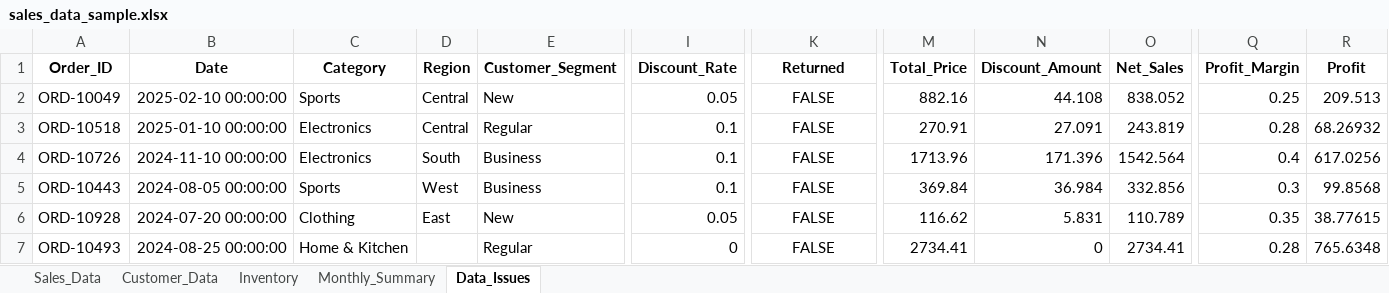
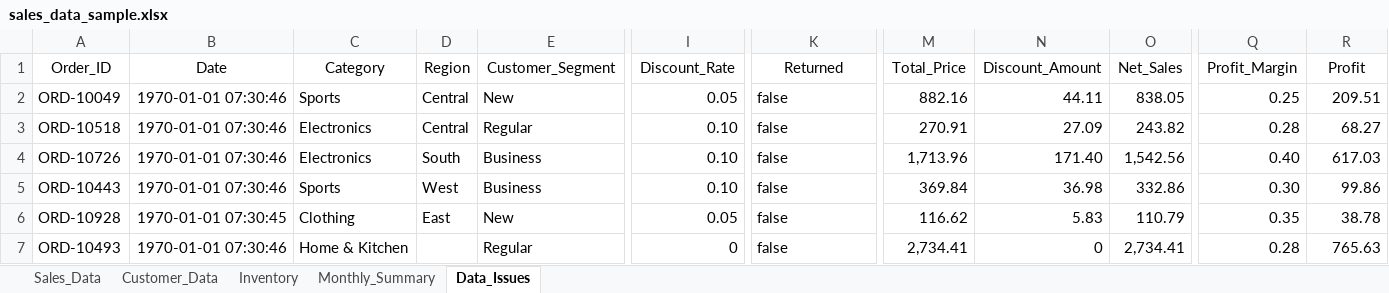
Before and after one commit to pannguyen2001/data-da-ds-de, an Excel workbook: data_validation_pandas/data_test/raw/sales_data_sample.xlsx, sheet Data_Issues, drawn as a sheet; only a part is shown, gaps mark what is left out; values as stored, in another font and other column widths than the file's, no borders; the diff covers the shown part only; the diff names each change by its address in the sheet, - before the commit and + after, or states it on an @@ line.

```diff
--- a/data_validation_pandas/data_test/raw/sales_data_sample.xlsx (sheet Data_Issues)
+++ b/data_validation_pandas/data_test/raw/sales_data_sample.xlsx (sheet Data_Issues)
-A1:R1 bold: on
+A1:R1 bold: off
-B2 (Date): 2025-02-10 00:00:00
+B2 (Date): 1970-01-01 07:30:46
-K2:K7 (Returned): FALSE
+K2:K7 (Returned): false
-K2:K7 alignment: center
+K2:K7 alignment: left
-N2 (Discount_Amount): 44.108
+N2 (Discount_Amount): 44.11
-O2 (Net_Sales): 838.052
+O2 (Net_Sales): 838.05
-R2 (Profit): 209.513
+R2 (Profit): 209.51
-B3 (Date): 2025-01-10 00:00:00
+B3 (Date): 1970-01-01 07:30:46
-I3:I5 (Discount_Rate): 0.1
+I3:I5 (Discount_Rate): 0.10
-N3 (Discount_Amount): 27.091
+N3 (Discount_Amount): 27.09
-O3 (Net_Sales): 243.819
+O3 (Net_Sales): 243.82
-R3 (Profit): 68.26932
+R3 (Profit): 68.27
-B4 (Date): 2024-11-10 00:00:00
+B4 (Date): 1970-01-01 07:30:46
-M4 (Total_Price): 1713.96
+M4 (Total_Price): 1,713.96
-N4 (Discount_Amount): 171.396
+N4 (Discount_Amount): 171.40
-O4 (Net_Sales): 1542.564
+O4 (Net_Sales): 1,542.56
-Q4 (Profit_Margin): 0.4
+Q4 (Profit_Margin): 0.40
-R4 (Profit): 617.0256
+R4 (Profit): 617.03
-B5 (Date): 2024-08-05 00:00:00
+B5 (Date): 1970-01-01 07:30:46
-N5 (Discount_Amount): 36.984
+N5 (Discount_Amount): 36.98
-O5 (Net_Sales): 332.856
+O5 (Net_Sales): 332.86
-Q5 (Profit_Margin): 0.3
+Q5 (Profit_Margin): 0.30
-R5 (Profit): 99.8568
+R5 (Profit): 99.86
-B6 (Date): 2024-07-20 00:00:00
+B6 (Date): 1970-01-01 07:30:45
-N6 (Discount_Amount): 5.831
+N6 (Discount_Amount): 5.83
-O6 (Net_Sales): 110.789
+O6 (Net_Sales): 110.79
-R6 (Profit): 38.77615
+R6 (Profit): 38.78
-B7 (Date): 2024-08-25 00:00:00
+B7 (Date): 1970-01-01 07:30:46
-M7 (Total_Price): 2734.41
+M7 (Total_Price): 2,734.41
-O7 (Net_Sales): 2734.41
+O7 (Net_Sales): 2,734.41
-R7 (Profit): 765.6348
+R7 (Profit): 765.63
```
Also changed, not shown: 533 edited cells and cell formats elsewhere in this sheet, sheet Sales_Data, sheet Customer_Data, sheet Inventory, sheet Monthly_Summary, 12 other files.
